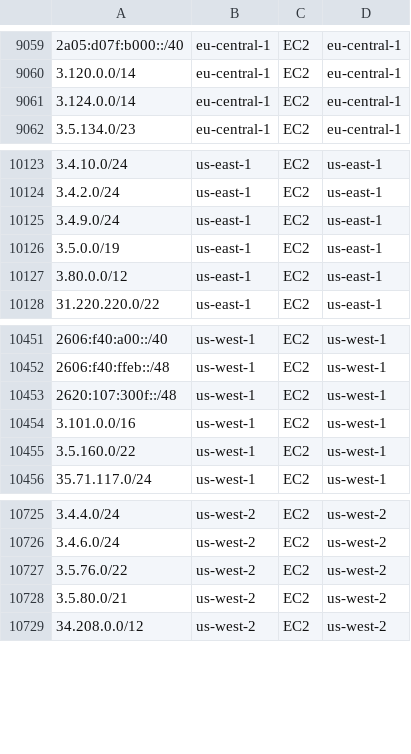
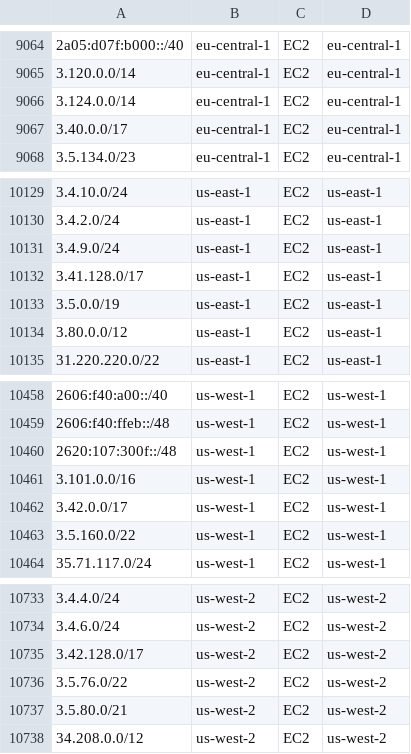
Before and after one commit to KustoKing/known-ip-addresses, a CSV file: cloud-ip-ranges/aws-service-tags.csv, drawn as a sheet; only a part is shown, gaps mark what is left out; the diff covers the shown part only; the diff names each change by its address in the sheet, - before the commit and + after, or states it on an @@ line.

```diff
--- a/cloud-ip-ranges/aws-service-tags.csv
+++ b/cloud-ip-ranges/aws-service-tags.csv
+row 9067: 3.40.0.0/17 | eu-central-1 | EC2 | eu-central-1
+row 10132: 3.41.128.0/17 | us-east-1 | EC2 | us-east-1
+row 10462: 3.42.0.0/17 | us-west-1 | EC2 | us-west-1
+row 10735: 3.42.128.0/17 | us-west-2 | EC2 | us-west-2
```
Also changed, not shown: 5 added rows elsewhere in this file.
